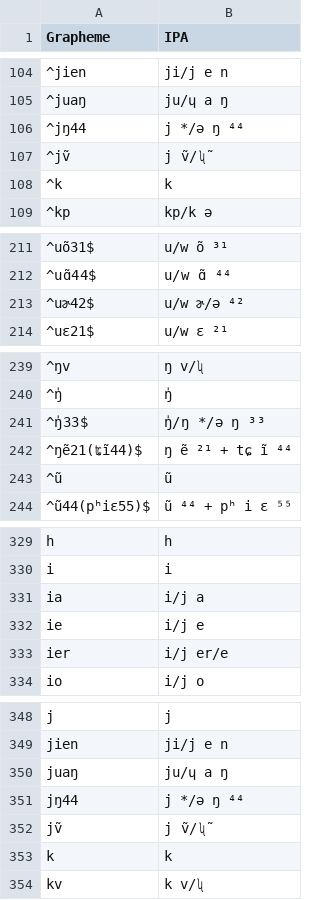
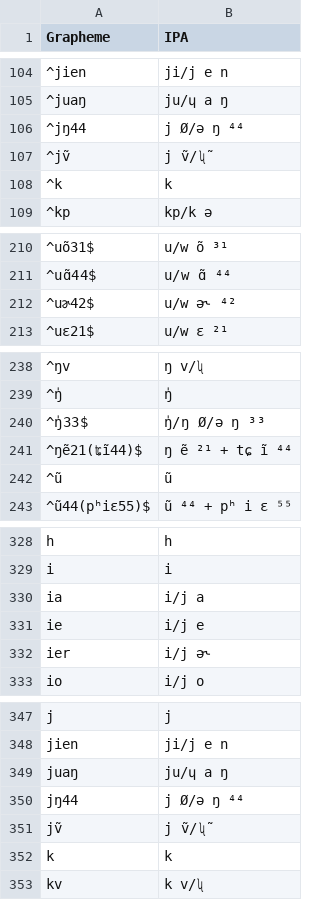
Before and after one commit to lexibank/wangbai, a TSV file: etc/orthography.tsv, drawn as a sheet; only a part is shown, gaps mark what is left out; addresses are those after the commit; the diff covers the shown part only; the diff names each change by its address in the sheet, - before the commit and + after, or states it on an @@ line.

```diff
--- a/etc/orthography.tsv
+++ b/etc/orthography.tsv
-B106 (IPA): j */ə ŋ ⁴⁴
+B106 (IPA): j Ø/ə ŋ ⁴⁴
-B212 (IPA): u/w ɚ/ə ⁴²
+B212 (IPA): u/w ə˞ ⁴²
-B240 (IPA): ŋ̍/ŋ */ə ŋ ³³
+B240 (IPA): ŋ̍/ŋ Ø/ə ŋ ³³
-B332 (IPA): i/j er/e
+B332 (IPA): i/j ə˞
-B350 (IPA): j */ə ŋ ⁴⁴
+B350 (IPA): j Ø/ə ŋ ⁴⁴
```
Also changed, not shown: 13 removed rows and 11 edited cells elsewhere in this file.
